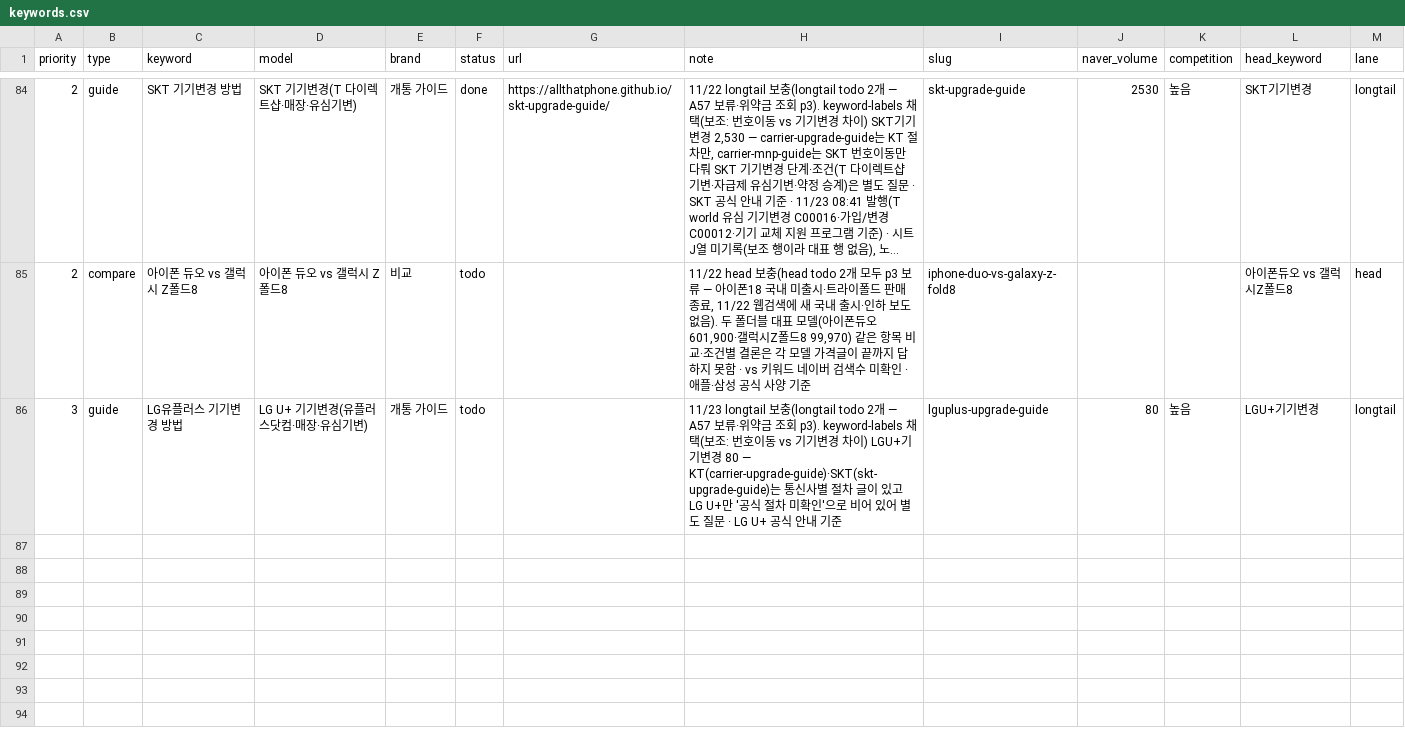
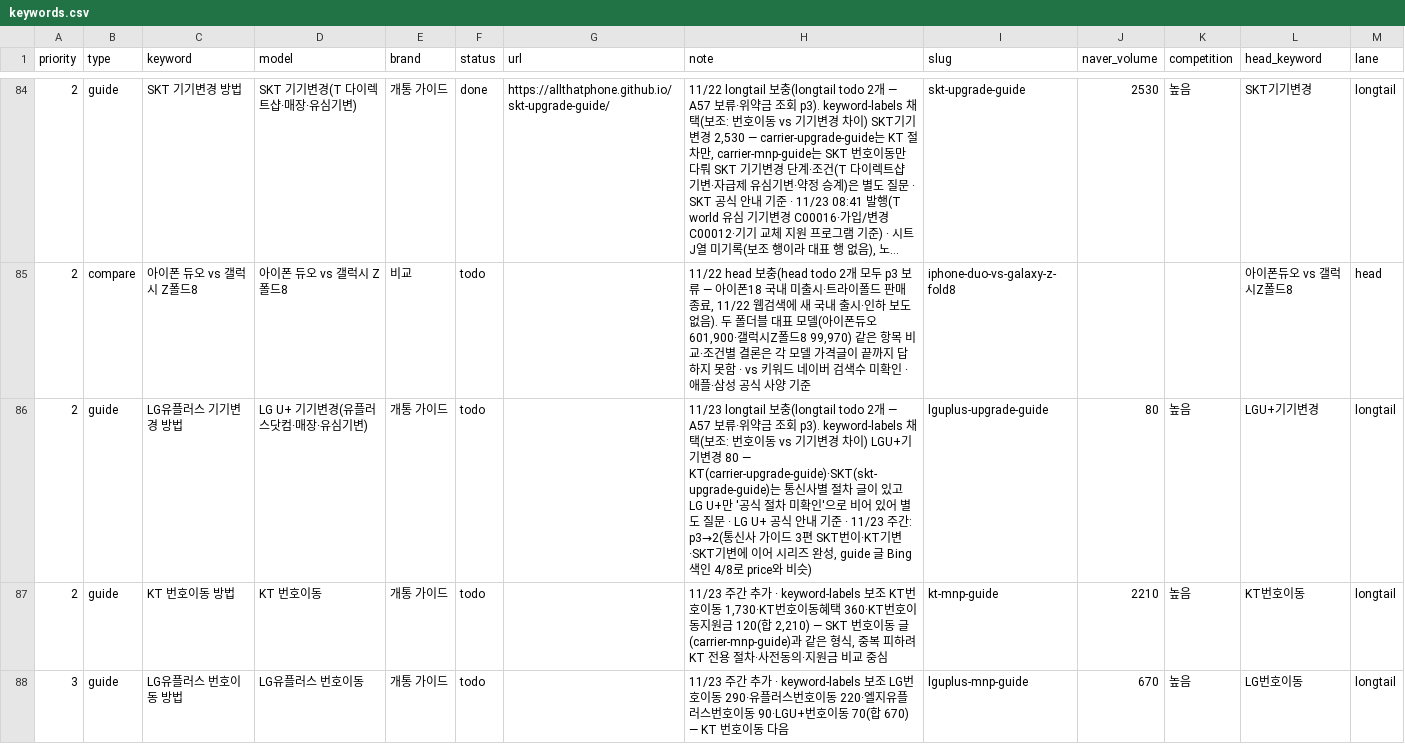
Before and after one commit to allthatphone/allthatphone.github.io, a CSV file: ops/keywords.csv, drawn as a sheet; only a part is shown, gaps mark what is left out; long unchanged cells end in ….

```diff
--- a/ops/keywords.csv
+++ b/ops/keywords.csv
@@ -85,2 +85,4 @@ priority,type,keyword,model,brand,status,url,note,slug,naver_volume,competition,
 2,compare,아이폰 듀오 vs 갤럭시 Z폴드8,아이폰 듀오 vs 갤럭시 Z폴드8,비교,todo,,"11/22 head 보충(head todo 2개 모두 p3 보류 — 아이폰18 국내 미출시·트라이폴드 판매 종료, 11/22 웹검색에 새 국내 출시·인하 보도 없음). 두 폴더블 대표 모델(아이폰듀오 601,900·갤럭시Z폴드8 99,970) 같은 항목 비교·조건별 결론은 각 모델 가격글이 끝까지 답하지 못함 · vs 키워드 네이버 검색수 미확인 · 애플·삼성 공식 사양 기준",iphone-duo-vs-galaxy-z-fold8,,,아이폰듀오 vs 갤럭시Z폴드8,head
-3,guide,LG유플러스 기기변경 방법,LG U+ 기기변경(유플러스닷컴·매장·유심기변),개통 가이드,todo,,11/23 longtail 보충(longtail todo 2개 — A57 보류·위약금 조회 p3). keyword-labels 채택(보조: 번호이동 vs 기기변경 차이) LGU+기기변경 80 — KT(carrier-upgrade-guide)·SKT(skt-upgrade-guide)는 통신사별 절차 글이 있고 LG U+만 '공식 절차 미확인'으로 비어 있어 별도 질문 · LG U+ 공식 안내 기준,lguplus-upgrade-guide,80,높음,LGU+기기변경,longtail
+2,guide,LG유플러스 기기변경 방법,LG U+ 기기변경(유플러스닷컴·매장·유심기변),개통 가이드,todo,,"11/23 longtail 보충(longtail todo 2개 — A57 보류·위약금 조회 p3). keyword-labels 채택(보조: 번호이동 vs 기기변경 차이) LGU+기기변경 80 — KT(carrier-upgrade-guide)·SKT(skt-upgrade-guide)는 통신사별 절차 글이 있고 LG U+만 '공식 절차 미확인'으로 비어 있어 별도 질문 · LG U+ 공식 안내 기준 · 11/23 주간: p3→2(통신사 가이드 3편 SKT번이·KT기변·SKT기변에 이어 시리즈 완성, guide 글 Bing 색인 4/8로 price와 비슷)",lguplus-upgrade-guide,80,높음,LGU+기기변경,longtail
+2,guide,KT 번호이동 방법,KT 번호이동,개통 가이드,todo,,"11/23 주간 추가 · keyword-labels 보조 KT번호이동 1,730·KT번호이동혜택 360·KT번호이동지원금 120(합 2,210) — SKT 번호이동 글(carrier-mnp-guide)과 같은 형식, 중복 피하려 KT 전용 절차·사전동의·지원금 비교 중심",kt-mnp-guide,2210,높음,KT번호이동,longtail
+3,guide,LG유플러스 번호이동 방법,LG유플러스 번호이동,개통 가이드,todo,,11/23 주간 추가 · keyword-labels 보조 LG번호이동 290·유플러스번호이동 220·엘지유플러스번호이동 90·LGU+번호이동 70(합 670) — KT 번호이동 다음,lguplus-mnp-guide,670,높음,LG번호이동,longtail
```
Also changed, not shown: ops/rank-log.csv, 8 other files.
